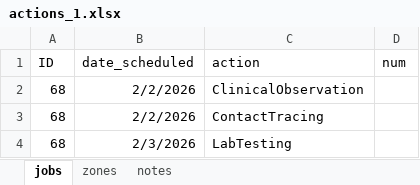
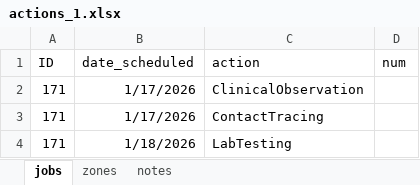
Before and after one commit to thaopletk/outbreaksimulator, an Excel workbook: scenarios/v06/actions_1.xlsx, sheet jobs, drawn as a sheet; values as stored, in another font and other column widths than the file's, no borders; the diff names each change by its address in the sheet, - before the commit and + after, or states it on an @@ line.

```diff
--- a/scenarios/v06/actions_1.xlsx (sheet jobs)
+++ b/scenarios/v06/actions_1.xlsx (sheet jobs)
-A2:A4 (ID): 68
+A2:A4 (ID): 171
-B2:B3 (date_scheduled): 2/2/2026
+B2:B3 (date_scheduled): 1/17/2026
-B4 (date_scheduled): 2/3/2026
+B4 (date_scheduled): 1/18/2026
```
Also changed, not shown: sheet zones, 2 other files.
